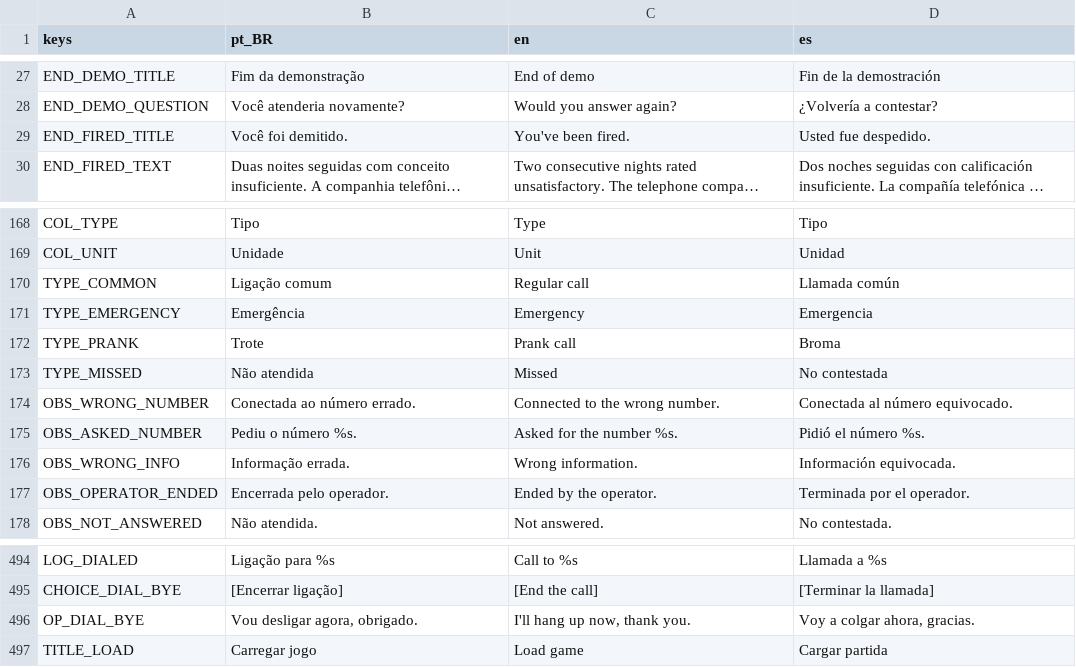
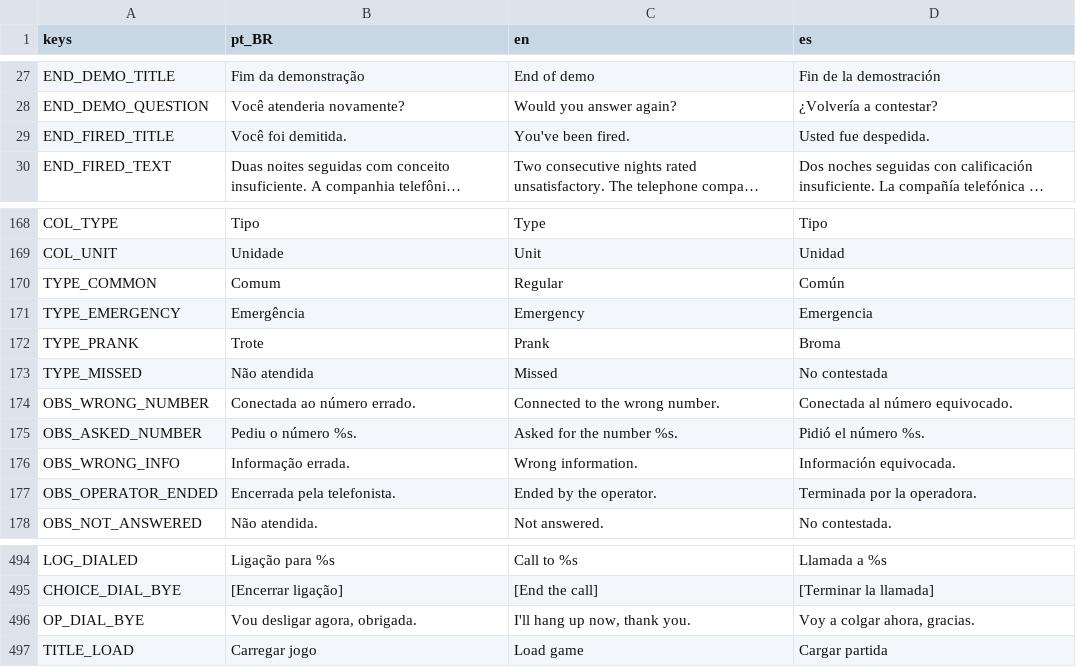
Before and after one commit to MendelDdS/Project-Switchboard, a CSV file: translations/ui.csv, drawn as a sheet; only a part is shown, gaps mark what is left out; long unchanged cells end in …; the diff names each change by its address in the sheet, - before the commit and + after, or states it on an @@ line.

```diff
--- a/translations/ui.csv
+++ b/translations/ui.csv
-B29 (pt_BR): Você foi demitido.
+B29 (pt_BR): Você foi demitida.
-D29 (es): Usted fue despedido.
+D29 (es): Usted fue despedida.
-B170 (pt_BR): Ligação comum
+B170 (pt_BR): Comum
-C170 (en): Regular call
+C170 (en): Regular
-D170 (es): Llamada común
+D170 (es): Común
-C172 (en): Prank call
+C172 (en): Prank
-B177 (pt_BR): Encerrada pelo operador.
+B177 (pt_BR): Encerrada pela telefonista.
-D177 (es): Terminada por el operador.
+D177 (es): Terminada por la operadora.
-B496 (pt_BR): Vou desligar agora, obrigado.
+B496 (pt_BR): Vou desligar agora, obrigada.
```
Also changed, not shown: 48 other files.
